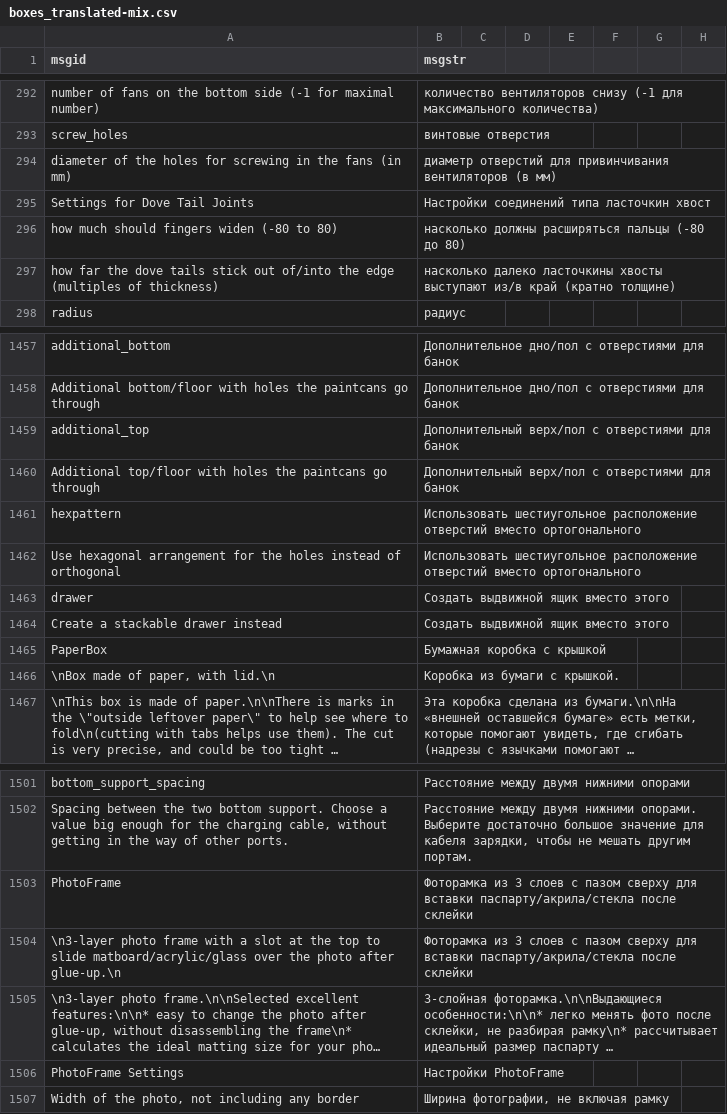
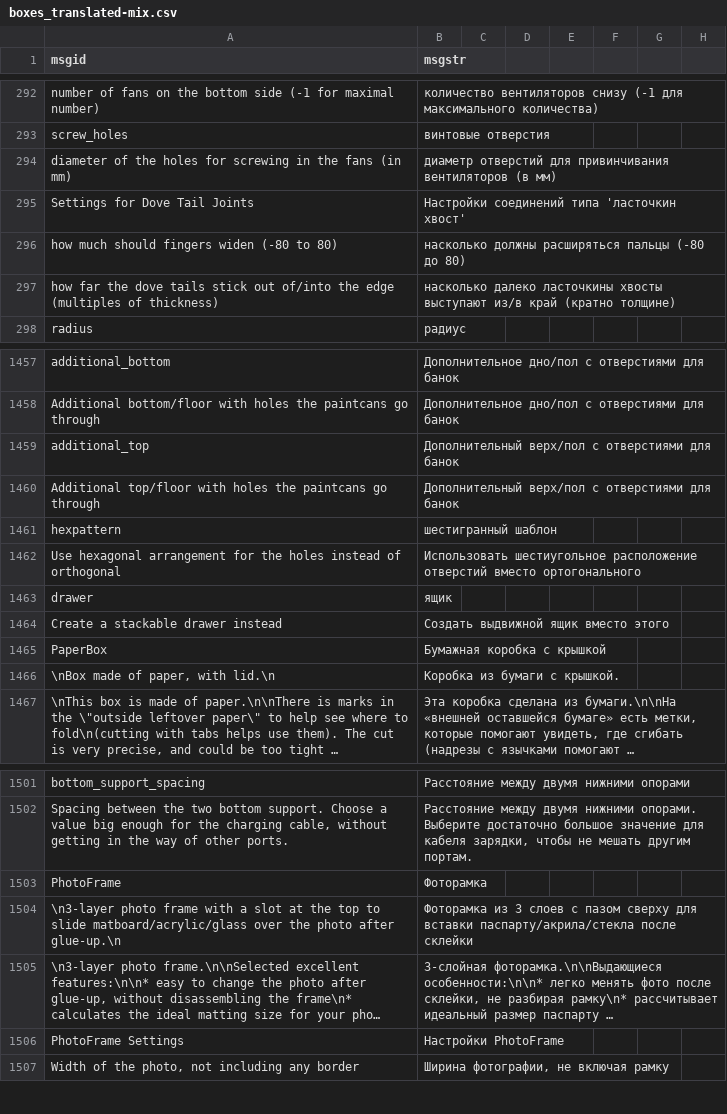
Before and after one commit to KiillThemAll/zr-boxes, a CSV file: boxes_translated-mix.csv, drawn as a sheet; only a part is shown, gaps mark what is left out; long unchanged cells end in …; the diff covers the shown part only; the diff names each change by its address in the sheet, - before the commit and + after, or states it on an @@ line.

```diff
--- a/boxes_translated-mix.csv
+++ b/boxes_translated-mix.csv
-B295 (msgstr): Настройки соединений типа ласточкин хвост
+B295 (msgstr): Настройки соединений типа 'ласточкин хвост'
-B1461 (msgstr): Использовать шестиугольное расположение отверстий вместо ортогонального
+B1461 (msgstr): шестигранный шаблон
-B1463 (msgstr): Создать выдвижной ящик вместо этого
+B1463 (msgstr): ящик
-B1503 (msgstr): Фоторамка из 3 слоев с пазом сверху для вставки паспарту/акрила/стекла после склейки
+B1503 (msgstr): Фоторамка
```
Also changed, not shown: 27 edited cells elsewhere in this file, 6 other files.
